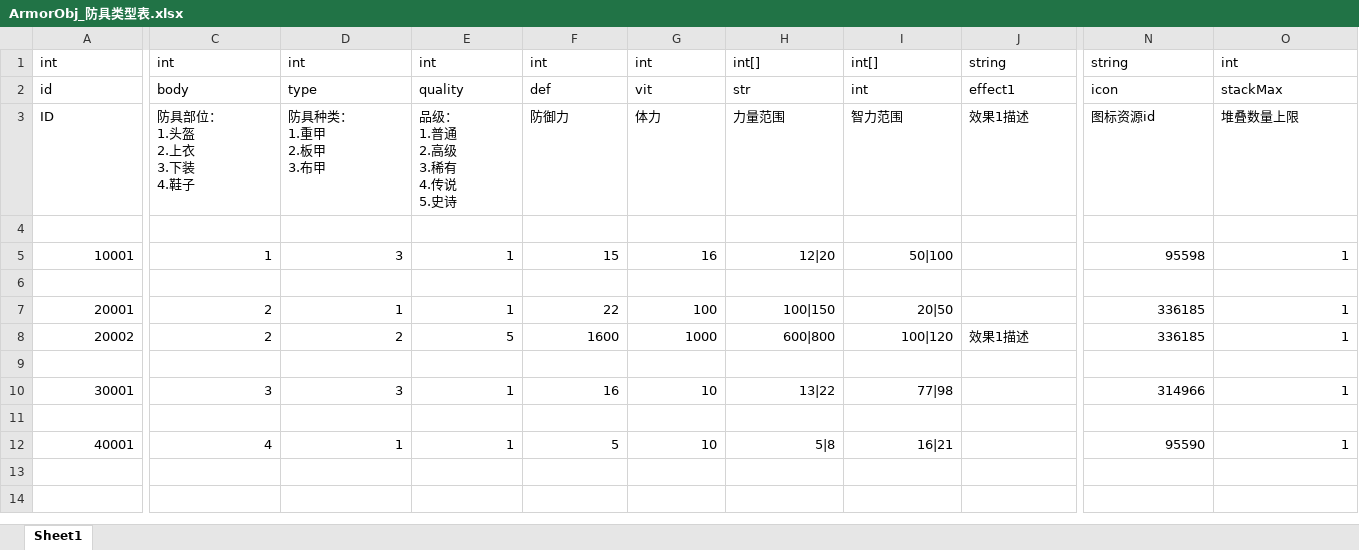
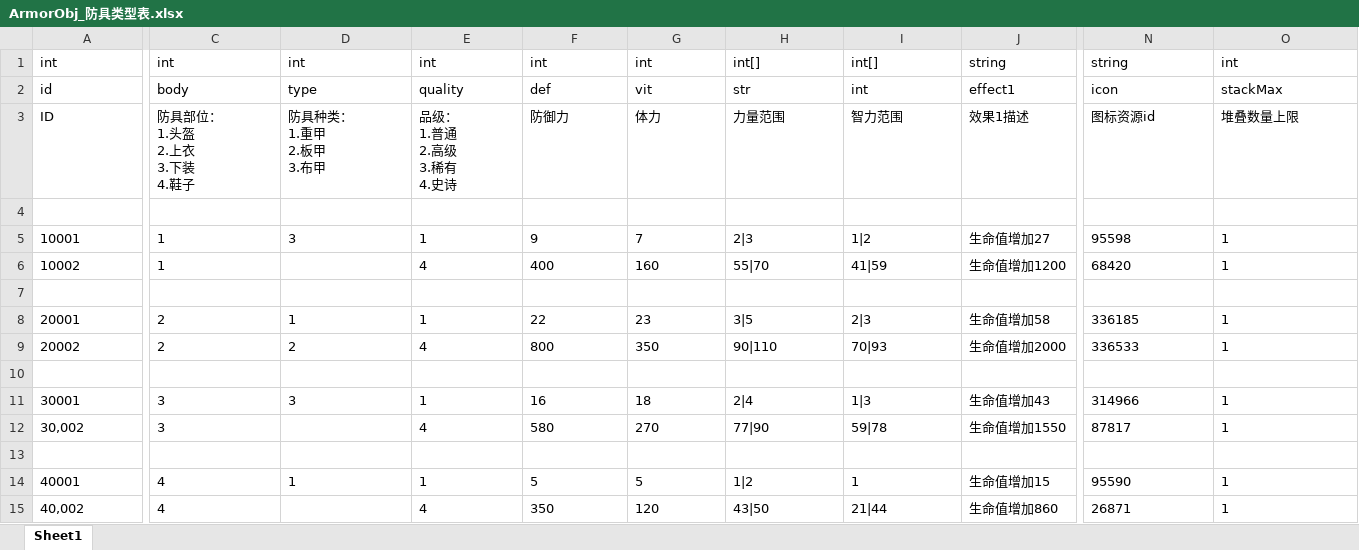
Before and after one commit to shishenbaiye/diurenmw, an Excel workbook: diurenmw/Excels/ArmorObj_防具类型表.xlsx, sheet Sheet1, drawn as a sheet; only a part is shown, gaps mark what is left out; values as stored, in another font and other column widths than the file's, no borders; removed rows and columns are numbered as before the commit, all else as after; rows hold the shown columns only; ↵ is a line break in a cell; the diff names each change by its address in the sheet, - before the commit and + after, or states it on an @@ line.

```diff
--- a/diurenmw/Excels/ArmorObj_防具类型表.xlsx (sheet Sheet1)
+++ b/diurenmw/Excels/ArmorObj_防具类型表.xlsx (sheet Sheet1)
-E3: 品级： ↵ 1.普通 ↵ 2.高级 ↵ 3.稀有 ↵ 4.传说 ↵ 5.史诗
+E3: 品级： ↵ 1.普通 ↵ 2.高级 ↵ 3.稀有 ↵ 4.史诗
-A5 alignment: right
+A5 alignment: left
-C5:I5 alignment: right
+C5:I5 alignment: left
-F5: 15
+F5: 9
-G5: 16
+G5: 7
-H5: 12|20
+H5: 2|3
-I5: 50|100
+I5: 1|2
-J5: (empty)
+J5: 生命值增加27
-N5:O5 alignment: right
+N5:O5 alignment: left
+row 6: 10002 | 1 |  | 4 | 400 | 160 | 55|70 | 41|59 | 生命值增加1200 | 68420 | 1
-A8 alignment: right
+A8 alignment: left
-C8:I8 alignment: right
+C8:I8 alignment: left
-G8: 100
+G8: 23
-H8: 100|150
+H8: 3|5
-I8: 20|50
+I8: 2|3
-J8: (empty)
+J8: 生命值增加58
-N8:O8 alignment: right
+N8:O8 alignment: left
-row 8: 20002 | 2 | 2 | 5 | 1600 | 1000 | 600|800 | 100|120 | 效果1描述 | 336185 | 1
+row 9: 20002 | 2 | 2 | 4 | 800 | 350 | 90|110 | 70|93 | 生命值增加2000 | 336533 | 1
-A11 alignment: right
+A11 alignment: left
-C11:I11 alignment: right
+C11:I11 alignment: left
-G11: 10
+G11: 18
-H11: 13|22
+H11: 2|4
-I11: 77|98
+I11: 1|3
-J11: (empty)
+J11: 生命值增加43
-N11:O11 alignment: right
+N11:O11 alignment: left
+row 12: 30,002 | 3 |  | 4 | 580 | 270 | 77|90 | 59|78 | 生命值增加1550 | 87817 | 1
-A14 alignment: right
+A14 alignment: left
-C14:I14 alignment: right
+C14:I14 alignment: left
-G14: 10
+G14: 5
-H14: 5|8
+H14: 1|2
-I14: 16|21
+I14: 1
-J14: (empty)
+J14: 生命值增加15
-N14:O14 alignment: right
+N14:O14 alignment: left
+row 15: 40,002 | 4 |  | 4 | 350 | 120 | 43|50 | 21|44 | 生命值增加860 | 26871 | 1
```
Also changed, not shown: diurenmw/Excels/JewelryObj_首饰类型表.xlsx, diurenmw/Excels/SkillObj_技能表.xlsx, 1 other file.
